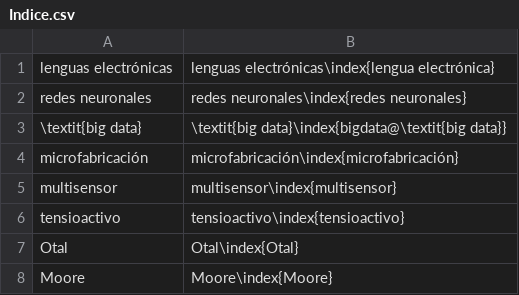
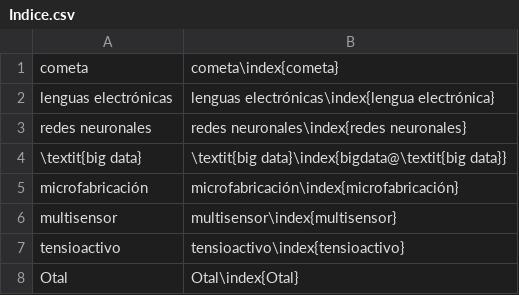
Before and after one commit to floresfabiana/DrGG, a CSV file: Indice/Indice.csv, drawn as a sheet; only a part is shown; the shorter side is filled out with more unchanged rows; the diff names each change by its address in the sheet, - before the commit and + after, or states it on an @@ line.

```diff
--- a/Indice/Indice.csv
+++ b/Indice/Indice.csv
+row 1: cometa | cometa\index{cometa}
```
Also changed, not shown: 7 other files.
